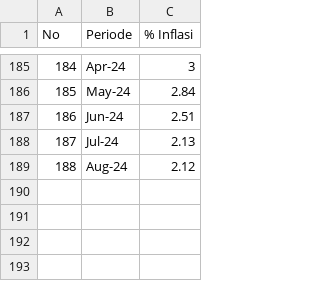
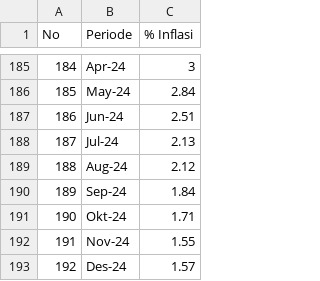
Before and after one commit to haabijasa/Skripsi, a CSV file: Inflasi188.csv, drawn as a sheet; only a part is shown, gaps mark what is left out; the diff names each change by its address in the sheet, - before the commit and + after, or states it on an @@ line.

Commit message:
Update Inflasi188.csv

```diff
--- a/Inflasi188.csv
+++ b/Inflasi188.csv
+row 190: 189 | Sep-24 | 1.84
+row 191: 190 | Okt-24 | 1.71
+row 192: 191 | Nov-24 | 1.55
+row 193: 192 | Des-24 | 1.57
```
